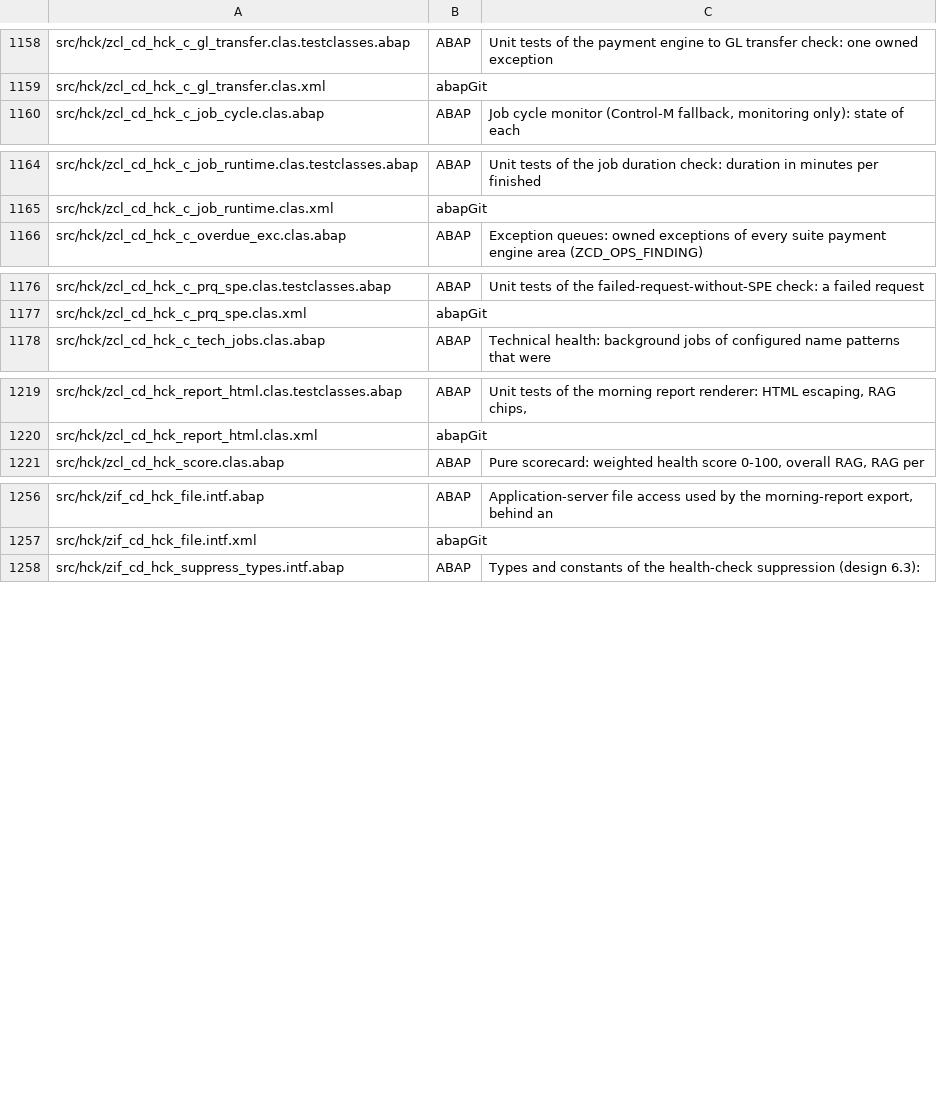
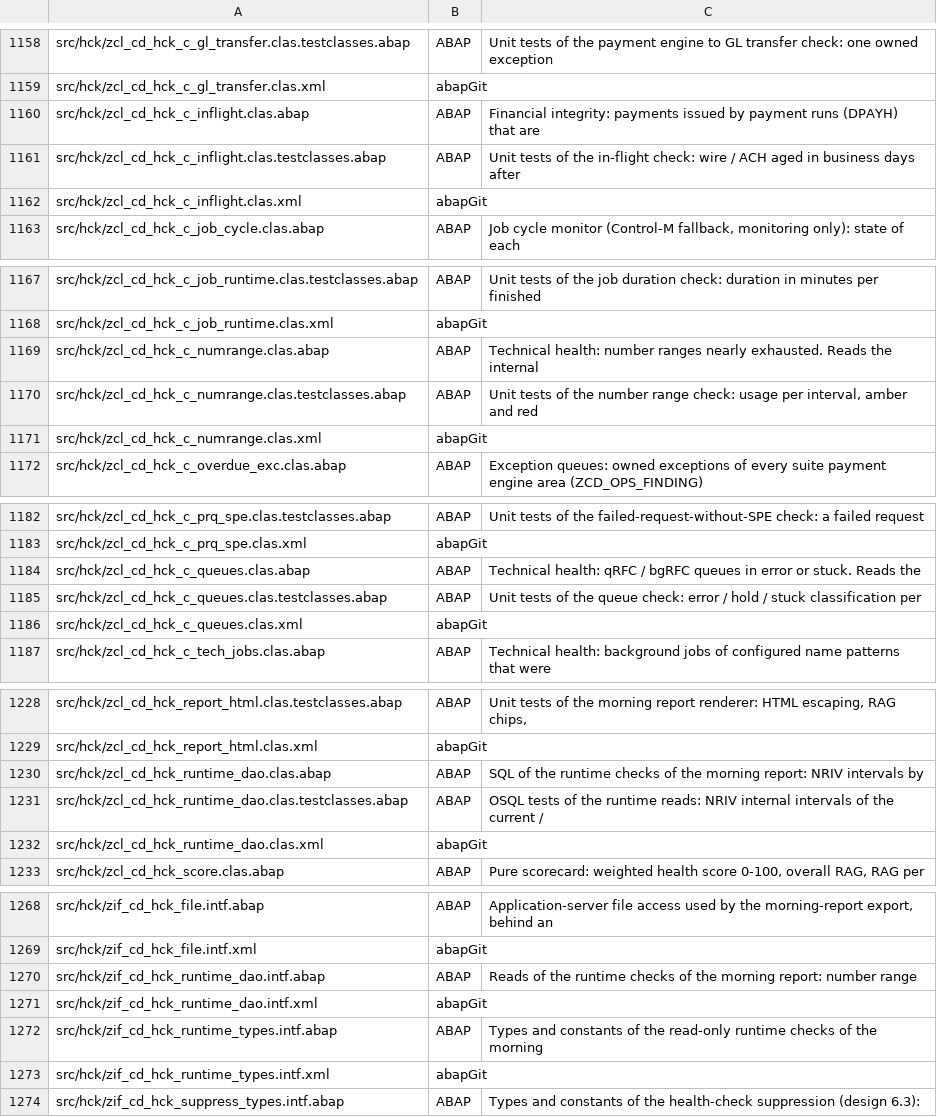
Before and after one commit to jaideep247/bai, a CSV file: ops-suite/docs/Changed_Artifacts.csv, drawn as a sheet; only a part is shown, gaps mark what is left out.

```diff
--- a/ops-suite/docs/Changed_Artifacts.csv
+++ b/ops-suite/docs/Changed_Artifacts.csv
@@ -1159,2 +1159,5 @@ src/hck/zcl_cd_hck_c_gl_transfer.clas.testclasses.abap,ABAP,Unit tests of the pa
 src/hck/zcl_cd_hck_c_gl_transfer.clas.xml,abapGit,
+src/hck/zcl_cd_hck_c_inflight.clas.abap,ABAP,Financial integrity: payments issued by payment runs (DPAYH) that are
+src/hck/zcl_cd_hck_c_inflight.clas.testclasses.abap,ABAP,Unit tests of the in-flight check: wire / ACH aged in business days after
+src/hck/zcl_cd_hck_c_inflight.clas.xml,abapGit,
 src/hck/zcl_cd_hck_c_job_cycle.clas.abap,ABAP,"Job cycle monitor (Control-M fallback, monitoring only): state of each"
@@ -1165,2 +1168,5 @@ src/hck/zcl_cd_hck_c_job_runtime.clas.testclasses.abap,ABAP,Unit tests of the jo
 src/hck/zcl_cd_hck_c_job_runtime.clas.xml,abapGit,
+src/hck/zcl_cd_hck_c_numrange.clas.abap,ABAP,Technical health: number ranges nearly exhausted. Reads the internal
+src/hck/zcl_cd_hck_c_numrange.clas.testclasses.abap,ABAP,"Unit tests of the number range check: usage per interval, amber and red"
+src/hck/zcl_cd_hck_c_numrange.clas.xml,abapGit,
 src/hck/zcl_cd_hck_c_overdue_exc.clas.abap,ABAP,Exception queues: owned exceptions of every suite payment engine area (ZCD_OPS_FINDING)
@@ -1177,2 +1183,5 @@ src/hck/zcl_cd_hck_c_prq_spe.clas.testclasses.abap,ABAP,Unit tests of the failed
 src/hck/zcl_cd_hck_c_prq_spe.clas.xml,abapGit,
+src/hck/zcl_cd_hck_c_queues.clas.abap,ABAP,Technical health: qRFC / bgRFC queues in error or stuck. Reads the
+src/hck/zcl_cd_hck_c_queues.clas.testclasses.abap,ABAP,Unit tests of the queue check: error / hold / stuck classification per
+src/hck/zcl_cd_hck_c_queues.clas.xml,abapGit,
 src/hck/zcl_cd_hck_c_tech_jobs.clas.abap,ABAP,Technical health: background jobs of configured name patterns that were
@@ -1220,2 +1229,5 @@ src/hck/zcl_cd_hck_report_html.clas.testclasses.abap,ABAP,"Unit tests of the mor
 src/hck/zcl_cd_hck_report_html.clas.xml,abapGit,
+src/hck/zcl_cd_hck_runtime_dao.clas.abap,ABAP,SQL of the runtime checks of the morning report: NRIV intervals by
+src/hck/zcl_cd_hck_runtime_dao.clas.testclasses.abap,ABAP,OSQL tests of the runtime reads: NRIV internal intervals of the current /
+src/hck/zcl_cd_hck_runtime_dao.clas.xml,abapGit,
 src/hck/zcl_cd_hck_score.clas.abap,ABAP,"Pure scorecard: weighted health score 0-100, overall RAG, RAG per"
@@ -1257,2 +1269,6 @@ src/hck/zif_cd_hck_file.intf.abap,ABAP,"Application-server file access used by t
 src/hck/zif_cd_hck_file.intf.xml,abapGit,
+src/hck/zif_cd_hck_runtime_dao.intf.abap,ABAP,Reads of the runtime checks of the morning report: number range
+src/hck/zif_cd_hck_runtime_dao.intf.xml,abapGit,
+src/hck/zif_cd_hck_runtime_types.intf.abap,ABAP,Types and constants of the read-only runtime checks of the morning
+src/hck/zif_cd_hck_runtime_types.intf.xml,abapGit,
 src/hck/zif_cd_hck_suppress_types.intf.abap,ABAP,Types and constants of the health-check suppression (design 6.3):
```
Also changed, not shown: ops-suite/config/param_definitions.csv, ops-suite/docs/Coverage_Run_Register.csv, 29 other files.
